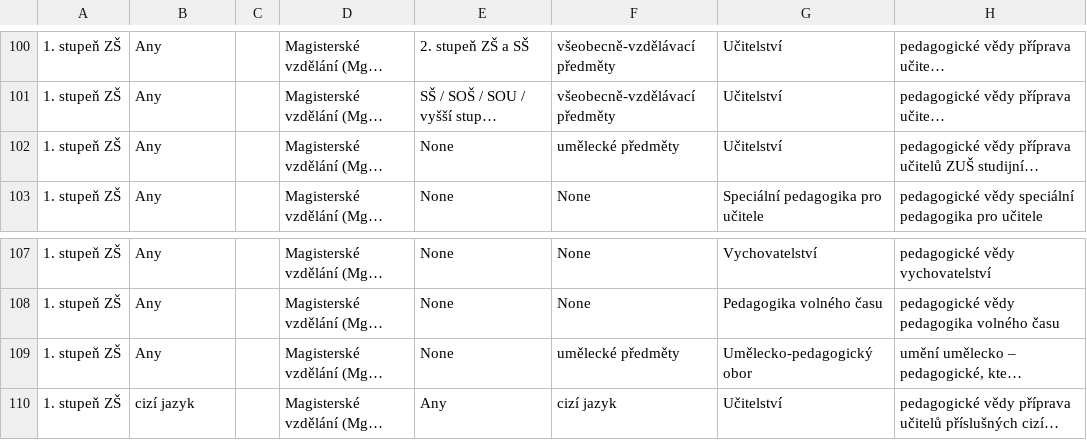
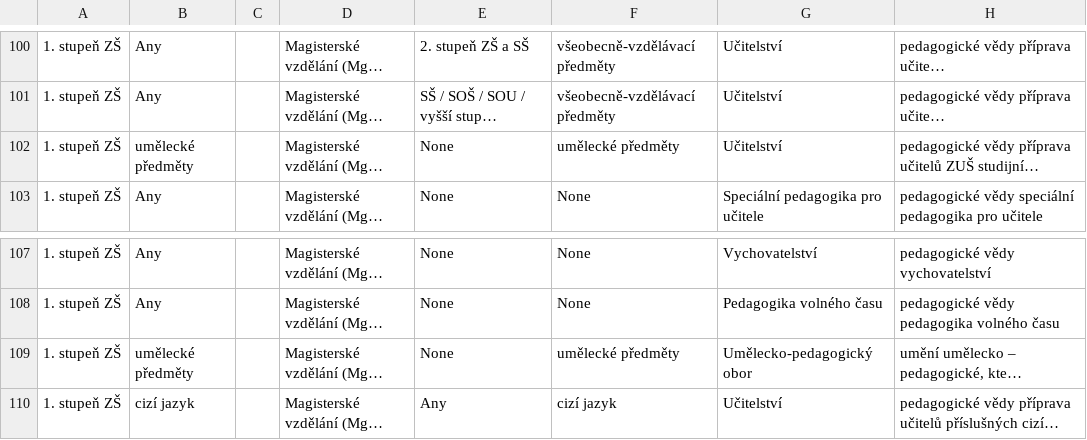
Before and after one commit to cesko-digital/zacni-ucit, a CSV file: backend/data_init/tree_new.csv, drawn as a sheet; only a part is shown, gaps mark what is left out; long unchanged cells end in …; the diff names each change by its address in the sheet, - before the commit and + after, or states it on an @@ line.

Commit message:
update data file for init

```diff
--- a/backend/data_init/tree_new.csv
+++ b/backend/data_init/tree_new.csv
-B102: Any
+B102: umělecké předměty
-B109: Any
+B109: umělecké předměty
```
